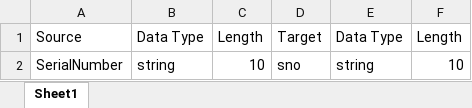
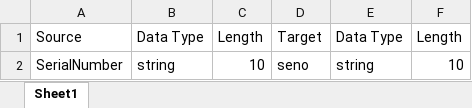
Before and after one commit to juttumahi/P-DH-Sample-Mapping-Documents, an Excel workbook: sample_workbooks/sample_workbook.xlsx, sheet Sheet1, drawn as a sheet; values as stored, in another font and other column widths than the file's, no borders; the diff names each change by its address in the sheet, - before the commit and + after, or states it on an @@ line.

Commit message:
Change target field name

```diff
--- a/sample_workbooks/sample_workbook.xlsx (sheet Sheet1)
+++ b/sample_workbooks/sample_workbook.xlsx (sheet Sheet1)
-D2: sno
+D2: seno
```
